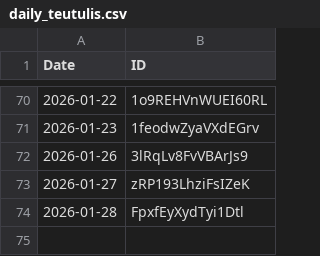
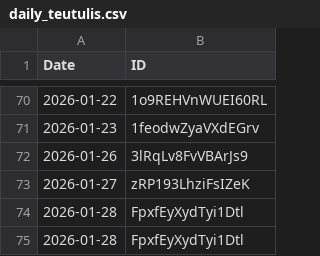
Before and after one commit to UlisesTorrella/ulisestorrella.github.io, a CSV file: daily_teutuli/daily_teutulis.csv, drawn as a sheet; only a part is shown, gaps mark what is left out; the diff names each change by its address in the sheet, - before the commit and + after, or states it on an @@ line.

```diff
--- a/daily_teutuli/daily_teutulis.csv
+++ b/daily_teutuli/daily_teutulis.csv
+row 75: 2026-01-28 | FpxfEyXydTyi1Dtl
```
Also changed, not shown: 2 other files.
